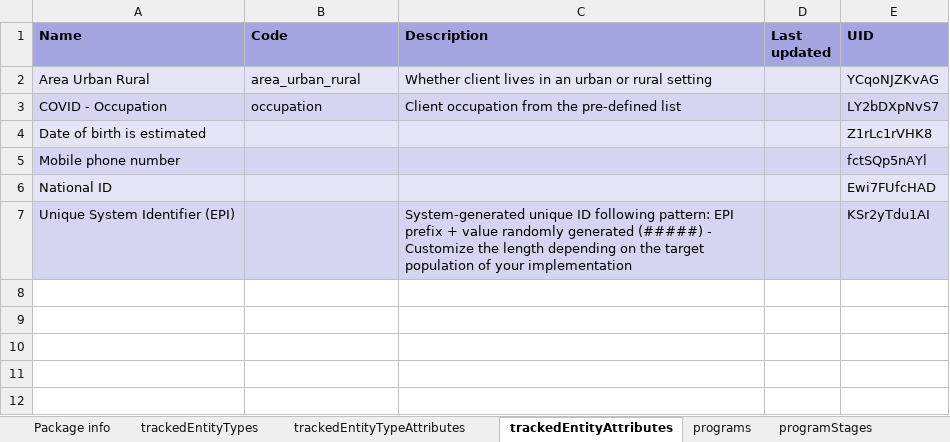
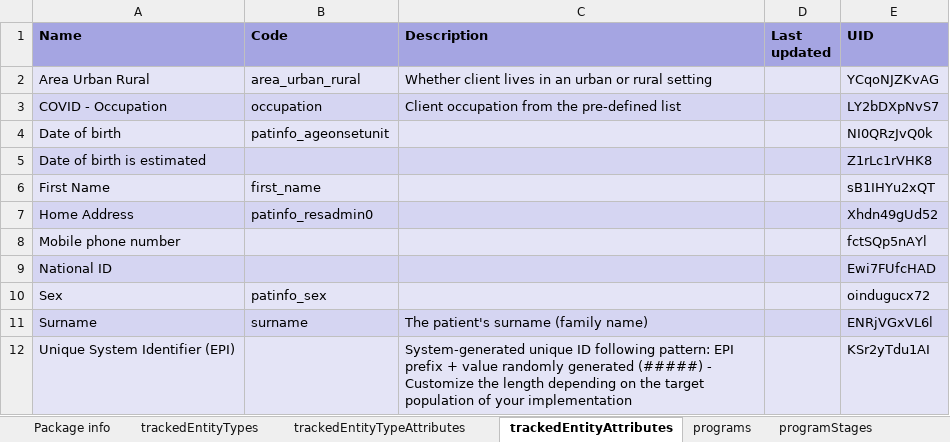
Before and after one commit to dhis2-metadata/COVAC_EIR-TRK-Electronic_Immunization_Registry_Covid19_Vaccines, an Excel workbook: complete/reference.xlsx, sheet trackedEntityAttributes, drawn as a sheet; values as stored, in another font and other column widths than the file's, no borders; the diff names each change by its address in the sheet, - before the commit and + after, or states it on an @@ line.

```diff
--- a/complete/reference.xlsx (sheet trackedEntityAttributes)
+++ b/complete/reference.xlsx (sheet trackedEntityAttributes)
+row 4: Date of birth | patinfo_ageonsetunit |  |  | NI0QRzJvQ0k
+row 6: First Name | first_name |  |  | sB1IHYu2xQT
+row 7: Home Address | patinfo_resadmin0 |  |  | Xhdn49gUd52
+row 10: Sex | patinfo_sex |  |  | oindugucx72
+row 11: Surname | surname | The patient's surname (family name) |  | ENRjVGxVL6l
```
Also changed, not shown: sheet dataElementGroups, sheet programTrackedEntityAttributes, sheet Package info, sheet programs, 2 other files.
